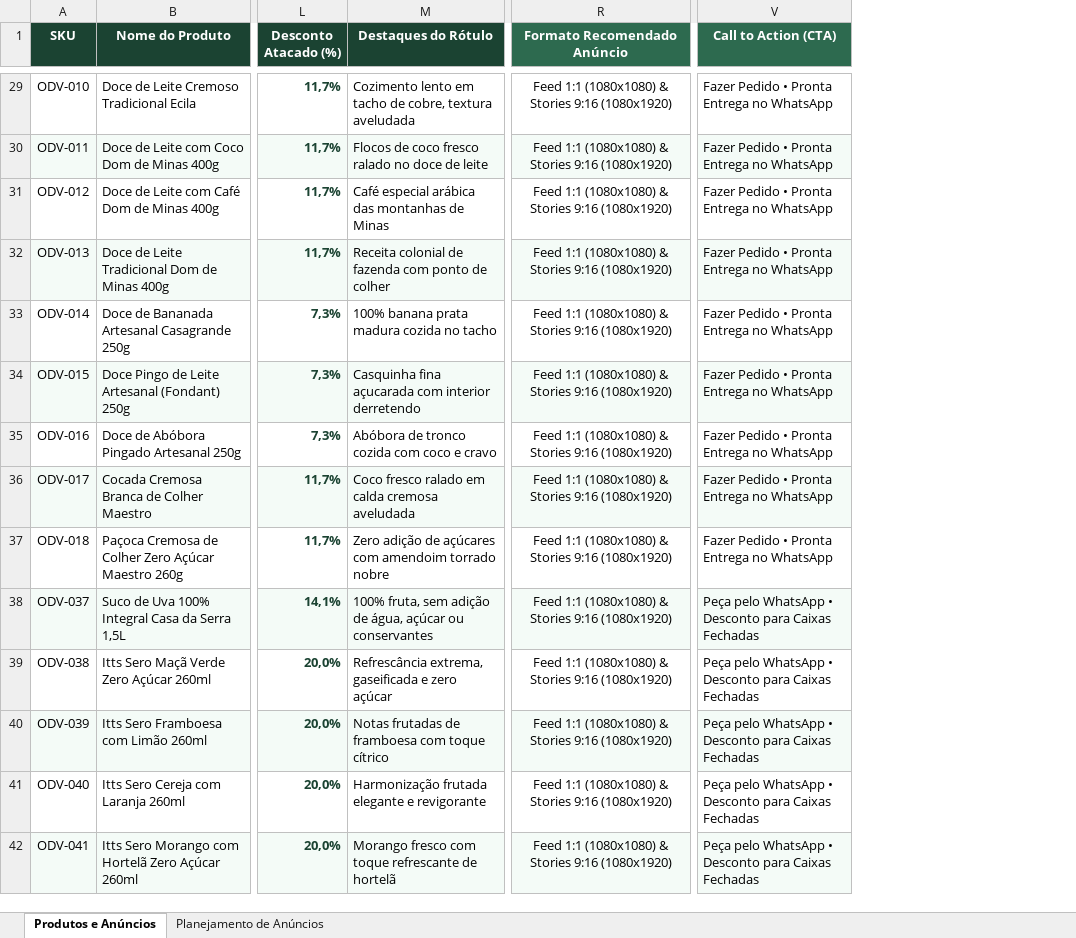
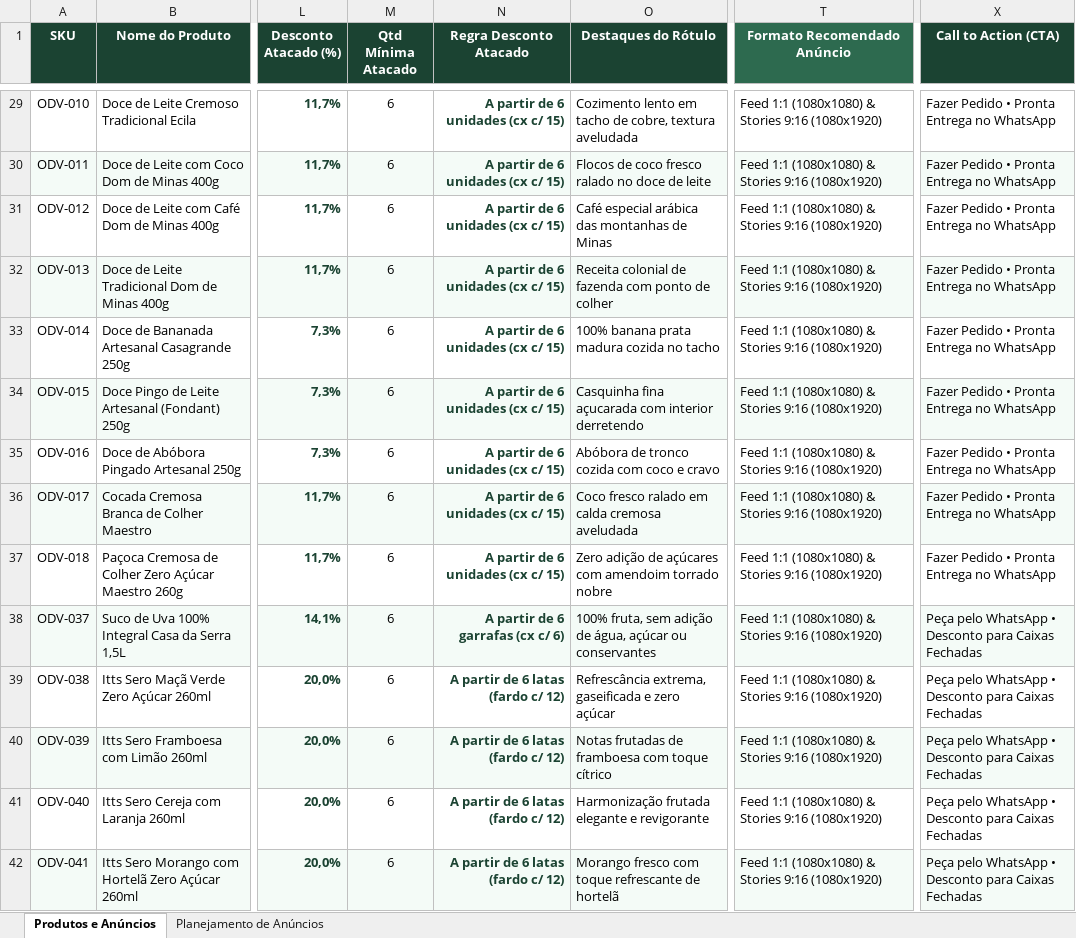
Before and after one commit to raruffles/portfolio2026, an Excel workbook: clientes/origem-do-vale/base_dados_produtos_origem_do_vale.xlsx, sheet Produtos e Anúncios, drawn as a sheet; only a part is shown, gaps mark what is left out; values as stored, in another font and other column widths than the file's, no borders; addresses are those after the commit; the diff covers the shown part only; the diff names each change by its address in the sheet, - before the commit and + after, or states it on an @@ line.

Commit message:
feat(origem-do-vale): navegacao por grupo, automacao de atacado inteligente e correcao utf-8 whatsapp

```diff
--- a/clientes/origem-do-vale/base_dados_produtos_origem_do_vale.xlsx (sheet Produtos e Anúncios)
+++ b/clientes/origem-do-vale/base_dados_produtos_origem_do_vale.xlsx (sheet Produtos e Anúncios)
+column M (Qtd Mínima Atacado), rows 29-42: all 6
+column N (Regra Desconto Atacado), rows 29-42: A partir de 6 unidades (cx c/ 15) | A partir de 6 unidades (cx c/ 15) | A partir de 6 unidades (cx c/ 15) | A partir de 6 unidades (cx c/ 15) | A partir de 6 unidades (cx c/ 15) | A partir de 6 unidades (cx c/ 15) | A partir de 6 unidades (cx c/ 15) | A partir de 6 unidades (cx c/ 15) | A partir de 6 unidades (cx c/ 15) | A partir de 6 garrafas (cx c/ 6) | A partir de 6 latas (fardo c/ 12) | A partir de 6 latas (fardo c/ 12) | A partir de 6 latas (fardo c/ 12) | A partir de 6 latas (fardo c/ 12)
-X1 fill: #2D6A4F
+X1 fill: #1B4332
-T29:T42 alignment: center
+T29:T42 alignment: left
```
Also changed, not shown: cell formats elsewhere in this sheet, 6 other files.
